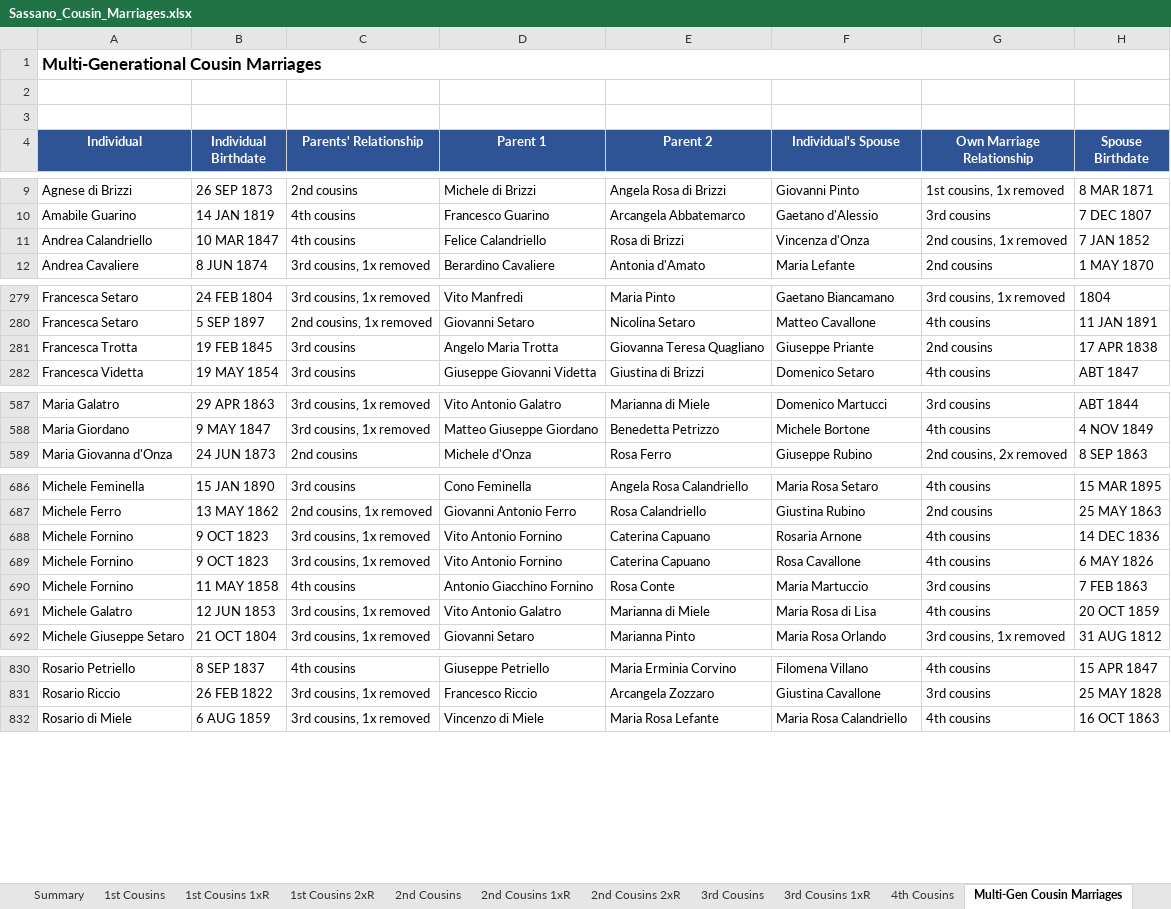
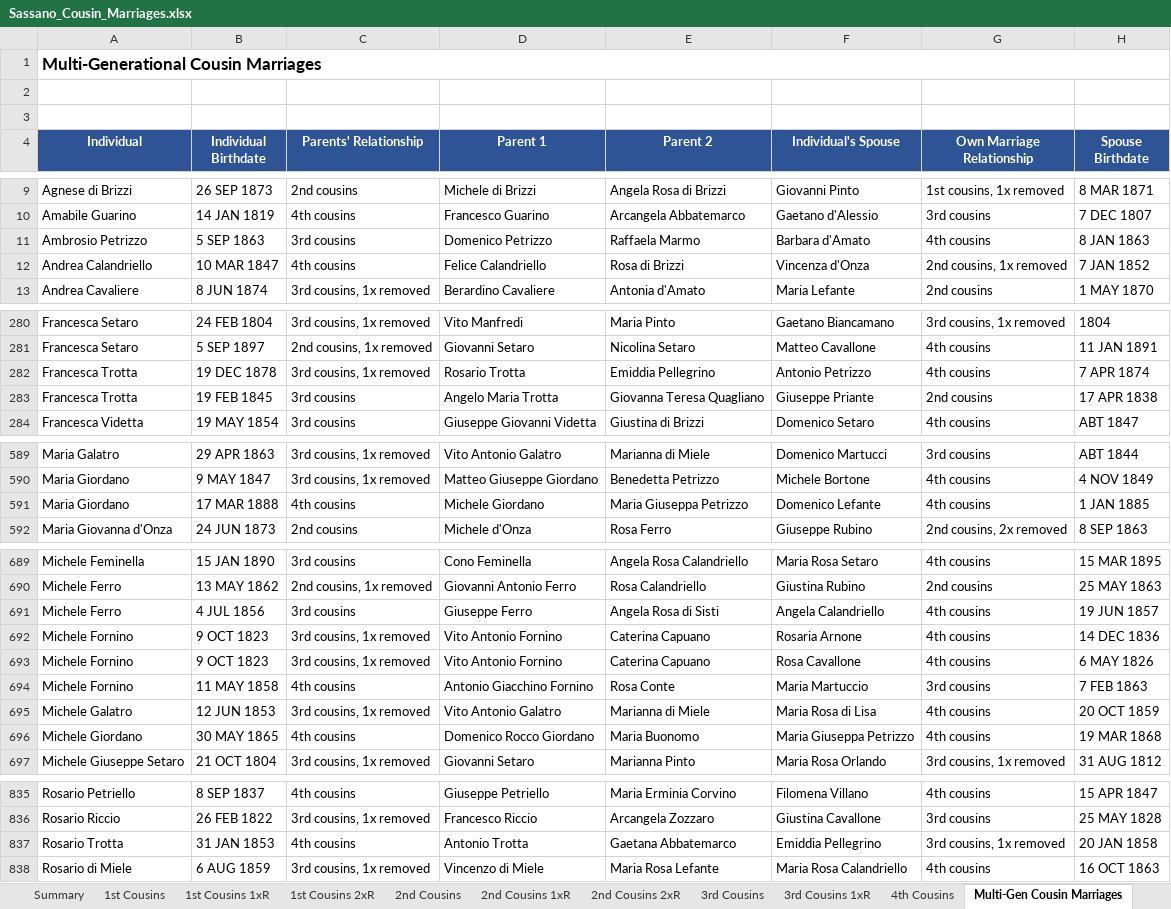
Before and after one commit to johncavallone/sassanochicago, an Excel workbook: assets/downloads/Sassano_Cousin_Marriages.xlsx, sheet Multi-Gen Cousin Marriages, drawn as a sheet; only a part is shown, gaps mark what is left out; values as stored, in another font and other column widths than the file's, no borders; the diff covers the shown part only; the diff names each change by its address in the sheet, - before the commit and + after, or states it on an @@ line.

```diff
--- a/assets/downloads/Sassano_Cousin_Marriages.xlsx (sheet Multi-Gen Cousin Marriages)
+++ b/assets/downloads/Sassano_Cousin_Marriages.xlsx (sheet Multi-Gen Cousin Marriages)
+row 11: Ambrosio Petrizzo | 5 SEP 1863 | 3rd cousins | Domenico Petrizzo | Raffaela Marmo | Barbara d'Amato | 4th cousins | 8 JAN 1863
+row 282: Francesca Trotta | 19 DEC 1878 | 3rd cousins, 1x removed | Rosario Trotta | Emiddia Pellegrino | Antonio Petrizzo | 4th cousins | 7 APR 1874
+row 591: Maria Giordano | 17 MAR 1888 | 4th cousins | Michele Giordano | Maria Giuseppa Petrizzo | Domenico Lefante | 4th cousins | 1 JAN 1885
+row 691: Michele Ferro | 4 JUL 1856 | 3rd cousins | Giuseppe Ferro | Angela Rosa di Sisti | Angela Calandriello | 4th cousins | 19 JUN 1857
+row 696: Michele Giordano | 30 MAY 1865 | 4th cousins | Domenico Rocco Giordano | Maria Buonomo | Maria Giuseppa Petrizzo | 4th cousins | 19 MAR 1868
+row 837: Rosario Trotta | 31 JAN 1853 | 4th cousins | Antonio Trotta | Gaetana Abbatemarco | Emiddia Pellegrino | 3rd cousins, 1x removed | 20 JAN 1858
```
Also changed, not shown: 1 added row elsewhere in this sheet, sheet 4th Cousins, sheet 3rd Cousins 1xR, sheet Summary, sheet 1st Cousins 1xR, formulas that keep their value.
